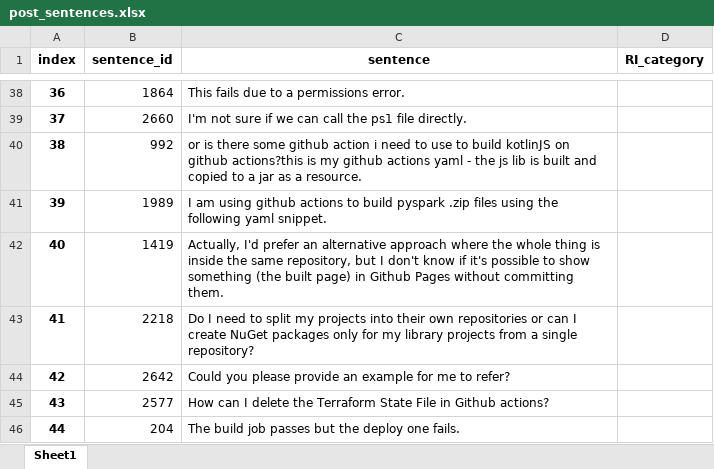
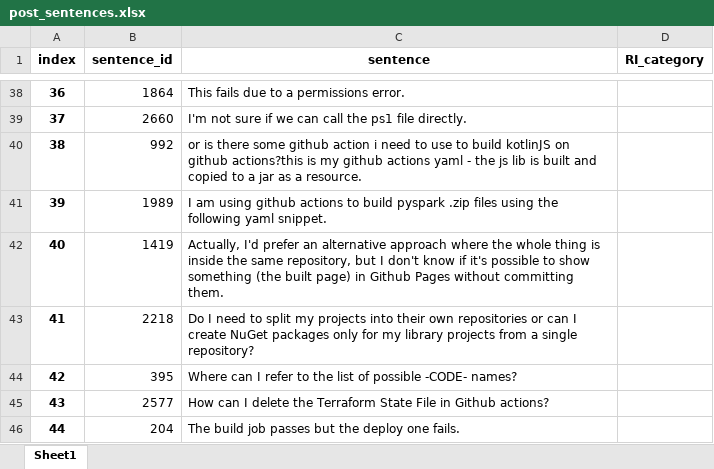
Before and after one commit to sandro-hernandez/GA_Developer_Needs_replication_package, an Excel workbook: RQ2_Taxonomy/evaluation/post_sentences.xlsx, sheet Sheet1, drawn as a sheet; only a part is shown, gaps mark what is left out; values as stored, in another font and other column widths than the file's, no borders; the diff names each change by its address in the sheet, - before the commit and + after, or states it on an @@ line.

```diff
--- a/RQ2_Taxonomy/evaluation/post_sentences.xlsx (sheet Sheet1)
+++ b/RQ2_Taxonomy/evaluation/post_sentences.xlsx (sheet Sheet1)
-B44 (sentence_id): 2642
+B44 (sentence_id): 395
-C44 (sentence): Could you please provide an example for me to refer?
+C44 (sentence): Where can I refer to the list of possible -CODE- names?
```
Also changed, not shown: RQ2_Taxonomy/evaluation/post_sentences_pre_selection.xlsx, RQ2_Taxonomy/evaluation/post_sentences_selection.xlsx, 4 other files.
